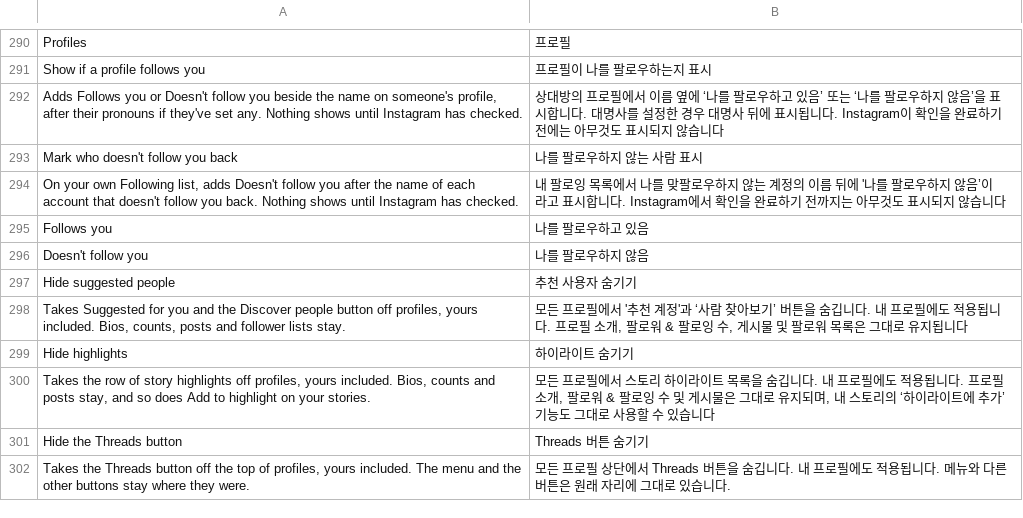
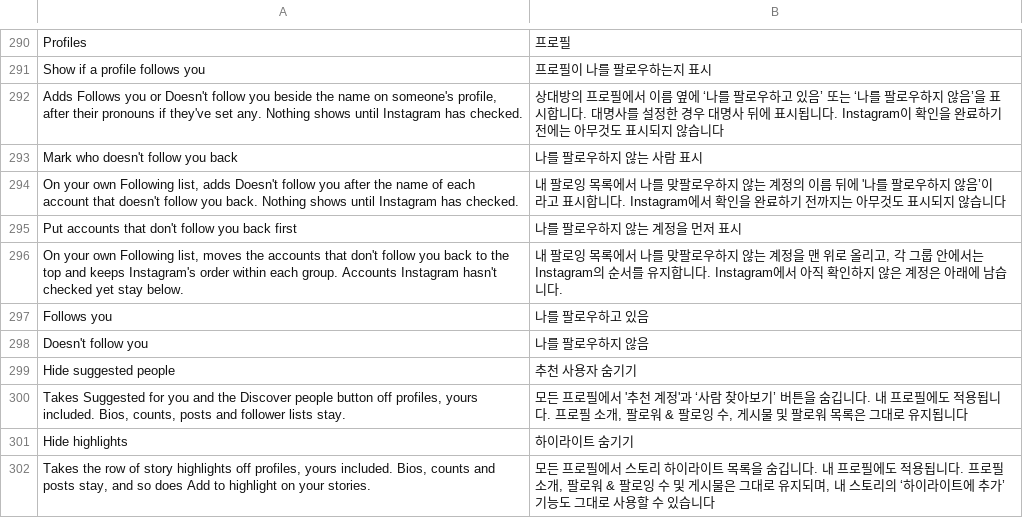
Before and after one commit to SysAdminDoc/HushGram, a TSV file: extensions/shared/library/src/main/l10n/ko.tsv, drawn as a sheet; only a part is shown, gaps mark what is left out; the shorter side is filled out with more unchanged rows; the diff names each change by its address in the sheet, - before the commit and + after, or states it on an @@ line.

Commit message:
feat(profile): put accounts that don't follow you back first on your Following list
Third switch of Show if a profile follows you, off to start. Hooks the follow
list state holder's row builder so the whole loaded list is reordered on every
rebuild (stable, on a copy) by the same server answers the mark uses, and
rebuilds once shortly after a no arrives.

Refs #40

```diff
--- a/extensions/shared/library/src/main/l10n/ko.tsv
+++ b/extensions/shared/library/src/main/l10n/ko.tsv
+row 295: Put accounts that don't follow you back first | 나를 팔로우하지 않는 계정을 먼저 표시
+row 296: On your own Following list, moves the accounts that don't follow you back to the top and keeps Instagram's order within each group. Accounts Instagram hasn't checked yet stay below. | 내 팔로잉 목록에서 나를 맞팔로우하지 않는 계정을 맨 위로 올리고, 각 그룹 안에서는 Instagram의 순서를 유지합니다. Instagram에서 아직 확인하지 않은 계정은 아래에 남습니다.
```
Also changed, not shown: extensions/shared/library/src/main/l10n/de.tsv, extensions/shared/library/src/main/l10n/es.tsv, 19 other files.
